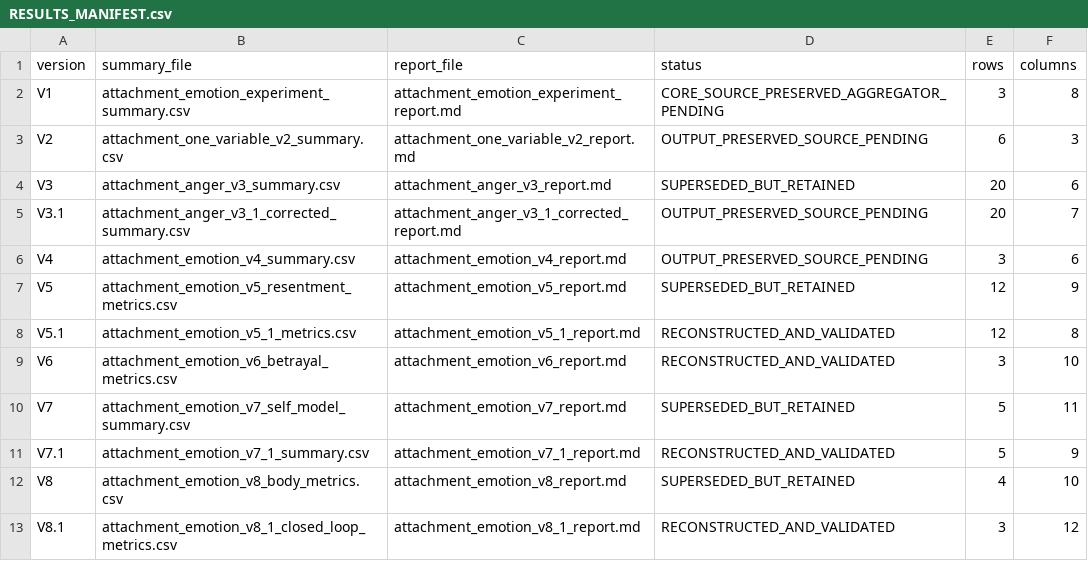
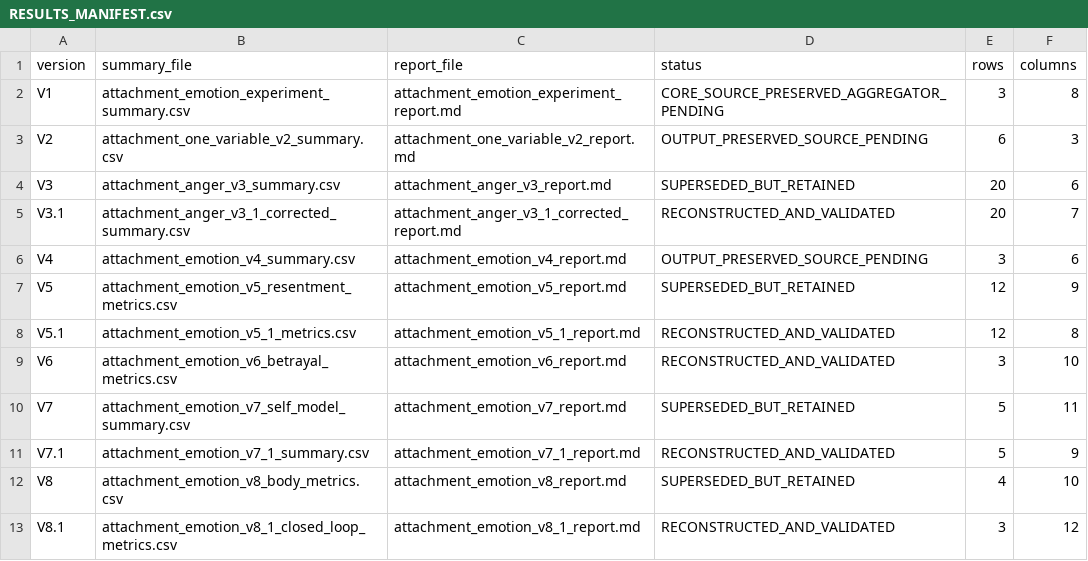
Before and after one commit to fukuoka1980521-beep/emotion-control-systems-exploration, a CSV file: docs/RESULTS_MANIFEST.csv, drawn as a sheet.

Commit message:
Mark V3.1 as reconstructed and validated

```diff
--- a/docs/RESULTS_MANIFEST.csv
+++ b/docs/RESULTS_MANIFEST.csv
@@ -4,3 +4,3 @@ V2,attachment_one_variable_v2_summary.csv,attachment_one_variable_v2_report.md,O
 V3,attachment_anger_v3_summary.csv,attachment_anger_v3_report.md,SUPERSEDED_BUT_RETAINED,20,6
-V3.1,attachment_anger_v3_1_corrected_summary.csv,attachment_anger_v3_1_corrected_report.md,OUTPUT_PRESERVED_SOURCE_PENDING,20,7
+V3.1,attachment_anger_v3_1_corrected_summary.csv,attachment_anger_v3_1_corrected_report.md,RECONSTRUCTED_AND_VALIDATED,20,7
 V4,attachment_emotion_v4_summary.csv,attachment_emotion_v4_report.md,OUTPUT_PRESERVED_SOURCE_PENDING,3,6
```
